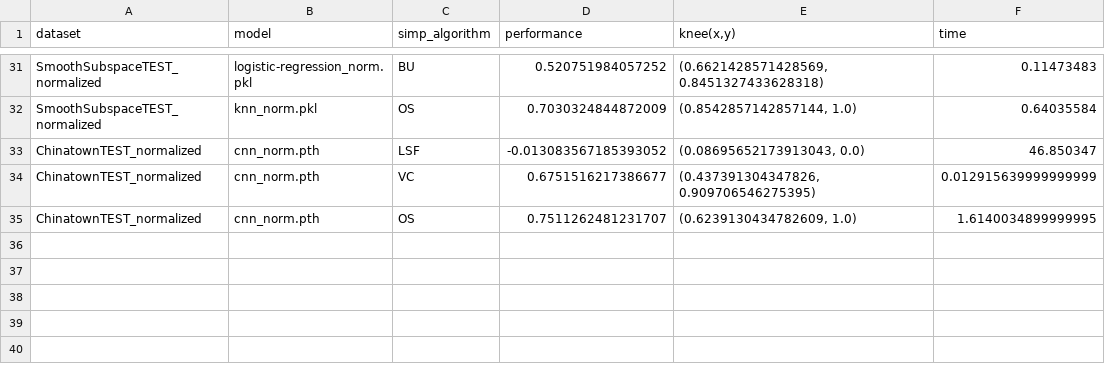
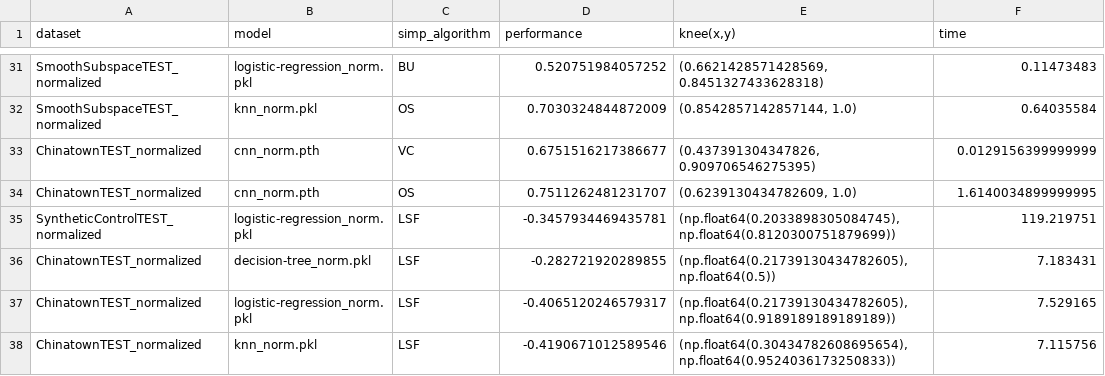
Before and after one commit to femartip/XAI_time_series, a CSV file: results/results.csv, drawn as a sheet; only a part is shown, gaps mark what is left out.

```diff
--- a/results/results.csv
+++ b/results/results.csv
@@ -32,4 +32,7 @@ SmoothSubspaceTEST_normalized,logistic-regression_norm.pkl,BU,0.520751984057252,
 SmoothSubspaceTEST_normalized,knn_norm.pkl,OS,0.7030324844872009,"(0.8542857142857144, 1.0)",0.64035584
-ChinatownTEST_normalized,cnn_norm.pth,LSF,-0.013083567185393052,"(0.08695652173913043, 0.0)",46.850347
-ChinatownTEST_normalized,cnn_norm.pth,VC,0.6751516217386677,"(0.437391304347826, 0.909706546275395)",0.012915639999999999
+ChinatownTEST_normalized,cnn_norm.pth,VC,0.6751516217386677,"(0.437391304347826, 0.909706546275395)",0.0129156399999999
 ChinatownTEST_normalized,cnn_norm.pth,OS,0.7511262481231707,"(0.6239130434782609, 1.0)",1.6140034899999995
+SyntheticControlTEST_normalized,logistic-regression_norm.pkl,LSF,-0.3457934469435781,"(np.float64(0.2033898305084745), np.float64(0.8120300751879699))",119.219751
+ChinatownTEST_normalized,decision-tree_norm.pkl,LSF,-0.282721920289855,"(np.float64(0.21739130434782605), np.float64(0.5))",7.183431
+ChinatownTEST_normalized,logistic-regression_norm.pkl,LSF,-0.4065120246579317,"(np.float64(0.21739130434782605), np.float64(0.9189189189189189))",7.529165
+ChinatownTEST_normalized,knn_norm.pkl,LSF,-0.4190671012589546,"(np.float64(0.30434782608695654), np.float64(0.9524036173250833))",7.115756
```
Also changed, not shown: results/Chinatown/models.csv, 47 other files.
